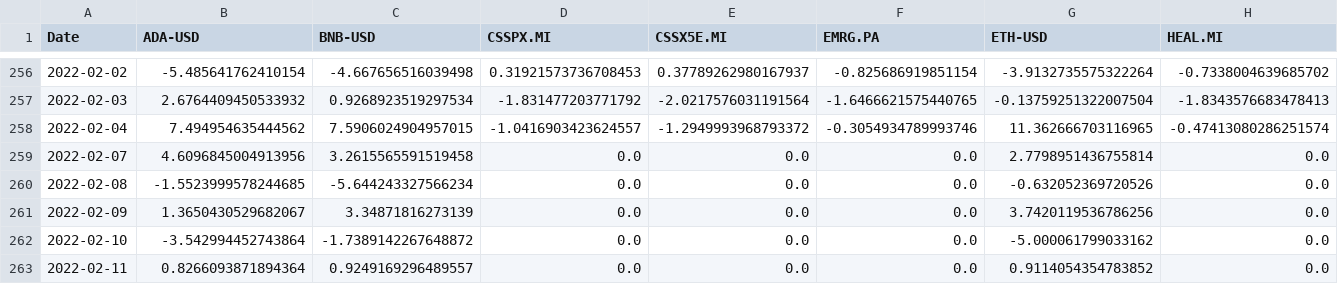
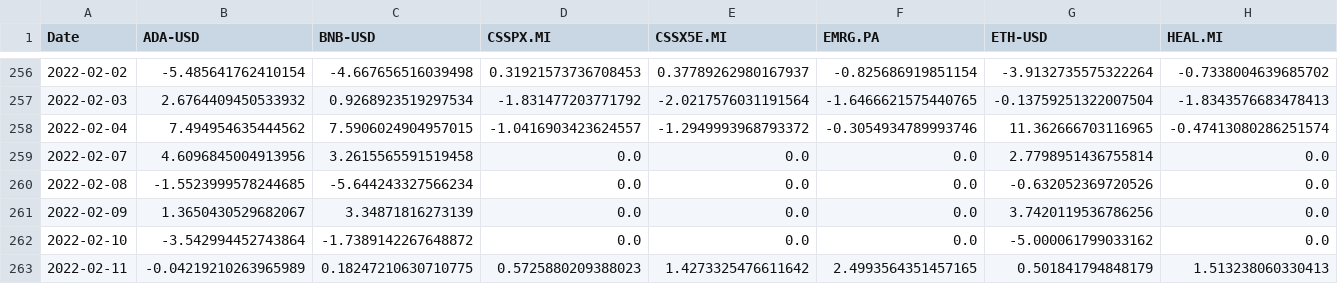
Before and after one commit to andreariba/Portfolio_app, a CSV file: pct_values.csv, drawn as a sheet; only a part is shown, gaps mark what is left out; removed rows and columns are numbered as before the commit, all else as after; rows hold the shown columns only; the diff names each change by its address in the sheet, - before the commit and + after, or states it on an @@ line.

```diff
--- a/pct_values.csv
+++ b/pct_values.csv
-row 263: 2022-02-11 | 0.8266093871894364 | 0.9249169296489557 | 0.0 | 0.0 | 0.0 | 0.9114054354783852 | 0.0
+row 263: 2022-02-11 | -0.04219210263965989 | 0.18247210630710775 | 0.5725880209388023 | 1.4273325476611642 | 2.4993564351457165 | 0.501841794848179 | 1.513238060330413
```
Also changed, not shown: asset_values.csv, 1 other file.
